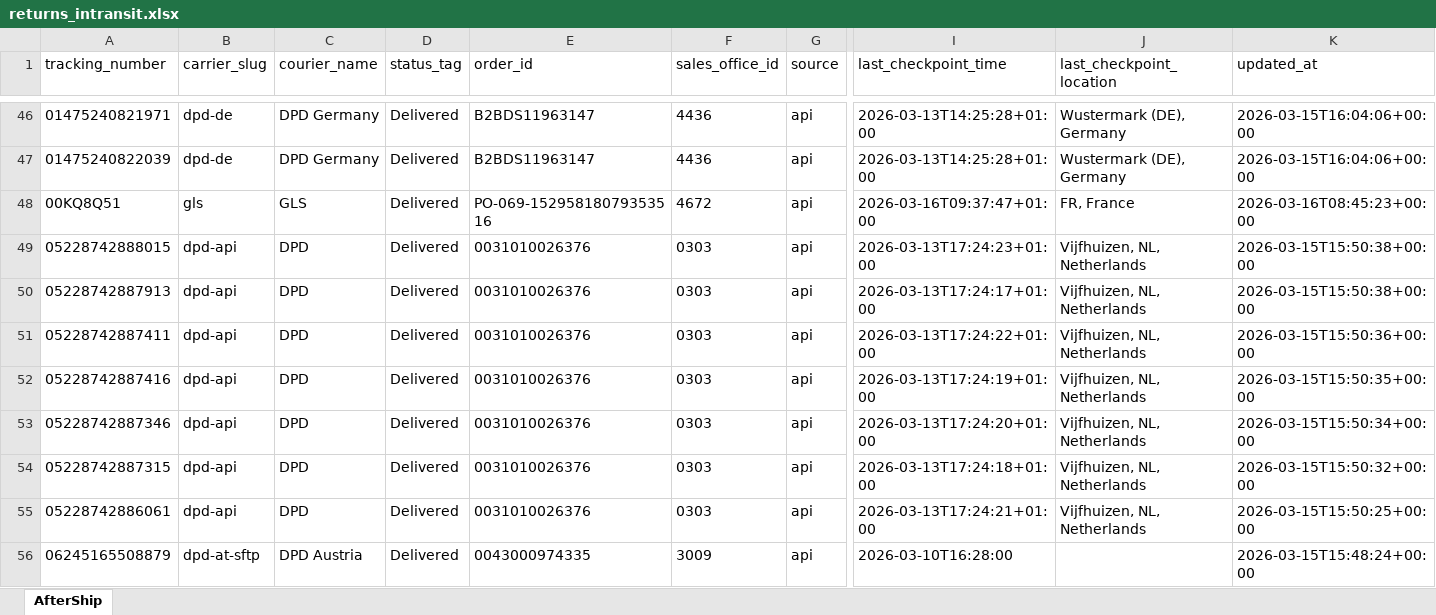
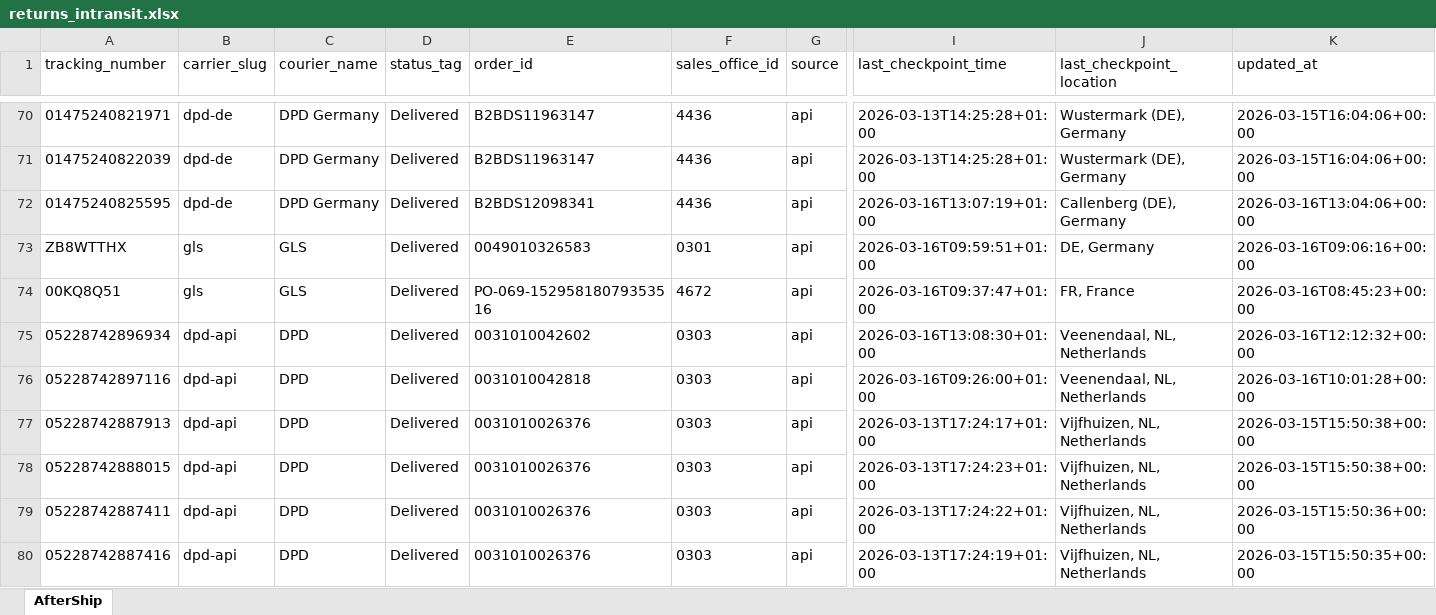
Before and after one commit to Gleamm89/Return-Shipments, an Excel workbook: docs/data/returns_intransit.xlsx, sheet AfterShip, drawn as a sheet; only a part is shown, gaps mark what is left out; the shorter side is filled out with more unchanged rows; values as stored, in another font and other column widths than the file's, no borders; rows hold the shown columns only; the diff covers the shown part only; the diff names each change by its address in the sheet, - before the commit and + after, or states it on an @@ line.

```diff
--- a/docs/data/returns_intransit.xlsx (sheet AfterShip)
+++ b/docs/data/returns_intransit.xlsx (sheet AfterShip)
+row 72: 01475240825595 | dpd-de | DPD Germany | Delivered | B2BDS12098341 | 4436 | api | 2026-03-16T13:07:19+01:00 | Callenberg (DE), Germany | 2026-03-16T13:04:06+00:00
+row 73: ZB8WTTHX | gls | GLS | Delivered | 0049010326583 | 0301 | api | 2026-03-16T09:59:51+01:00 | DE, Germany | 2026-03-16T09:06:16+00:00
+row 75: 05228742896934 | dpd-api | DPD | Delivered | 0031010042602 | 0303 | api | 2026-03-16T13:08:30+01:00 | Veenendaal, NL, Netherlands | 2026-03-16T12:12:32+00:00
+row 76: 05228742897116 | dpd-api | DPD | Delivered | 0031010042818 | 0303 | api | 2026-03-16T09:26:00+01:00 | Veenendaal, NL, Netherlands | 2026-03-16T10:01:28+00:00
@@ row 50 moved to row 77: 05228742887913 @@
```
Also changed, not shown: 49 added rows, 62 removed rows, 31 moved rows and 6 edited cells elsewhere in this sheet, 2 other files.
